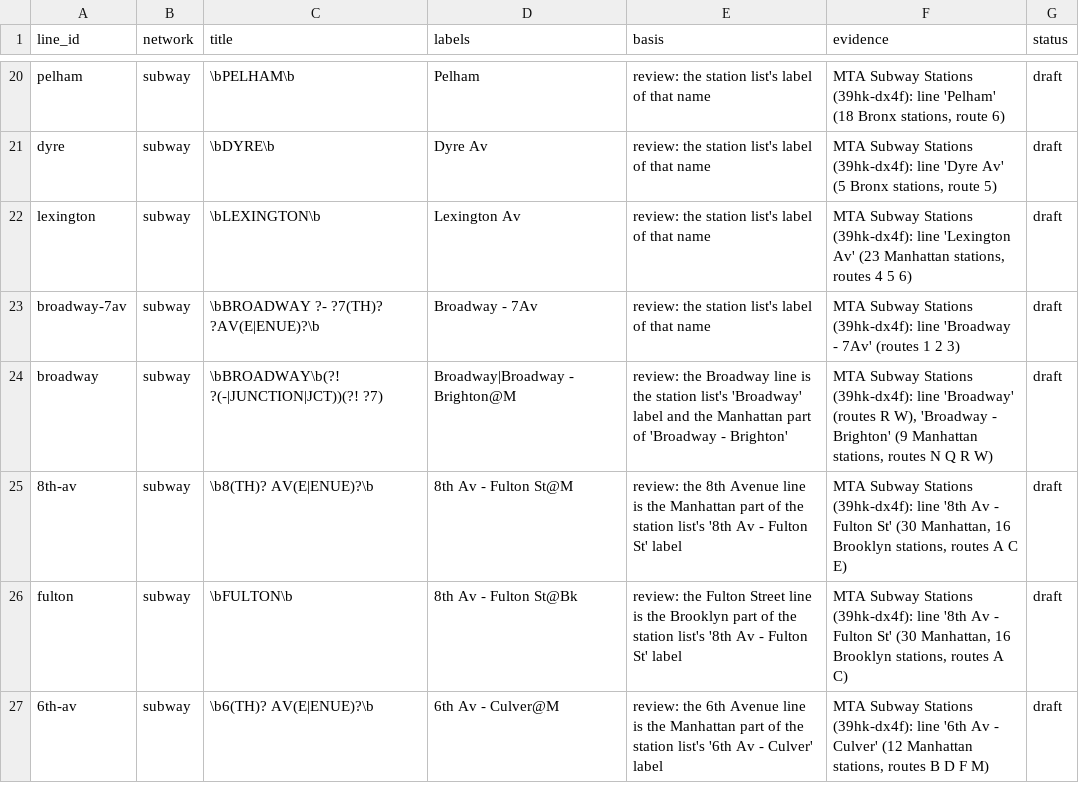
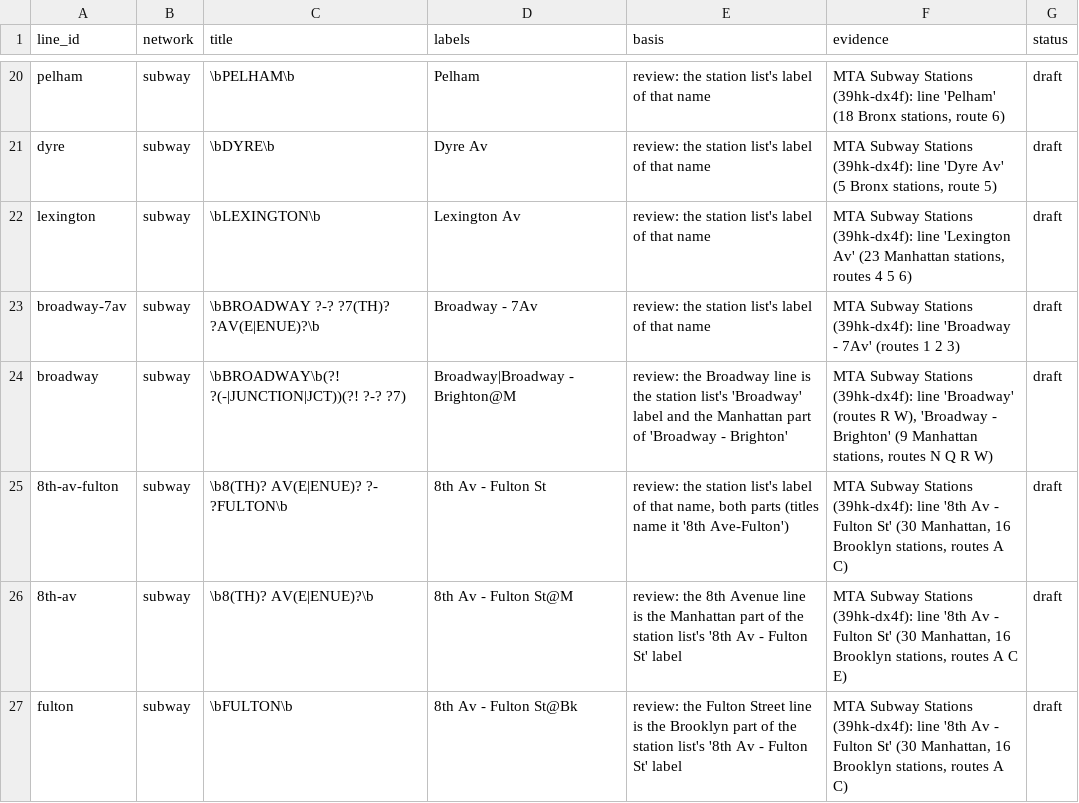
Before and after one commit to adamcantor22/nyc_capital_project_tracker, a CSV file: pipeline/mta_lines.csv, drawn as a sheet; only a part is shown, gaps mark what is left out; the shorter side is filled out with more unchanged rows.

```diff
--- a/pipeline/mta_lines.csv
+++ b/pipeline/mta_lines.csv
@@ -22,4 +22,5 @@ dyre,subway,\bDYRE\b,Dyre Av,review: the station list's label of that name,"MTA
 lexington,subway,\bLEXINGTON\b,Lexington Av,review: the station list's label of that name,"MTA Subway Stations (39hk-dx4f): line 'Lexington Av' (23 Manhattan stations, routes 4 5 6)",draft
-broadway-7av,subway,\bBROADWAY ?- ?7(TH)? ?AV(E|ENUE)?\b,Broadway - 7Av,review: the station list's label of that name,MTA Subway Stations (39hk-dx4f): line 'Broadway - 7Av' (routes 1 2 3),draft
-broadway,subway,\bBROADWAY\b(?! ?(-|JUNCTION|JCT))(?! ?7),Broadway|Broadway - Brighton@M,review: the Broadway line is the station list's 'Broadway' label and the Manhattan part of 'Broadway - Brighton',"MTA Subway Stations (39hk-dx4f): line 'Broadway' (routes R W), 'Broadway - Brighton' (9 Manhattan stations, routes N Q R W)",draft
+broadway-7av,subway,\bBROADWAY ?-? ?7(TH)? ?AV(E|ENUE)?\b,Broadway - 7Av,review: the station list's label of that name,MTA Subway Stations (39hk-dx4f): line 'Broadway - 7Av' (routes 1 2 3),draft
+broadway,subway,\bBROADWAY\b(?! ?(-|JUNCTION|JCT))(?! ?-? ?7),Broadway|Broadway - Brighton@M,review: the Broadway line is the station list's 'Broadway' label and the Manhattan part of 'Broadway - Brighton',"MTA Subway Stations (39hk-dx4f): line 'Broadway' (routes R W), 'Broadway - Brighton' (9 Manhattan stations, routes N Q R W)",draft
+8th-av-fulton,subway,\b8(TH)? AV(E|ENUE)? ?- ?FULTON\b,8th Av - Fulton St,"review: the station list's label of that name, both parts (titles name it '8th Ave-Fulton')","MTA Subway Stations (39hk-dx4f): line '8th Av - Fulton St' (30 Manhattan, 16 Brooklyn stations, routes A C)",draft
 8th-av,subway,\b8(TH)? AV(E|ENUE)?\b,8th Av - Fulton St@M,review: the 8th Avenue line is the Manhattan part of the station list's '8th Av - Fulton St' label,"MTA Subway Stations (39hk-dx4f): line '8th Av - Fulton St' (30 Manhattan, 16 Brooklyn stations, routes A C E)",draft
```
Also changed, not shown: 3 other files.
